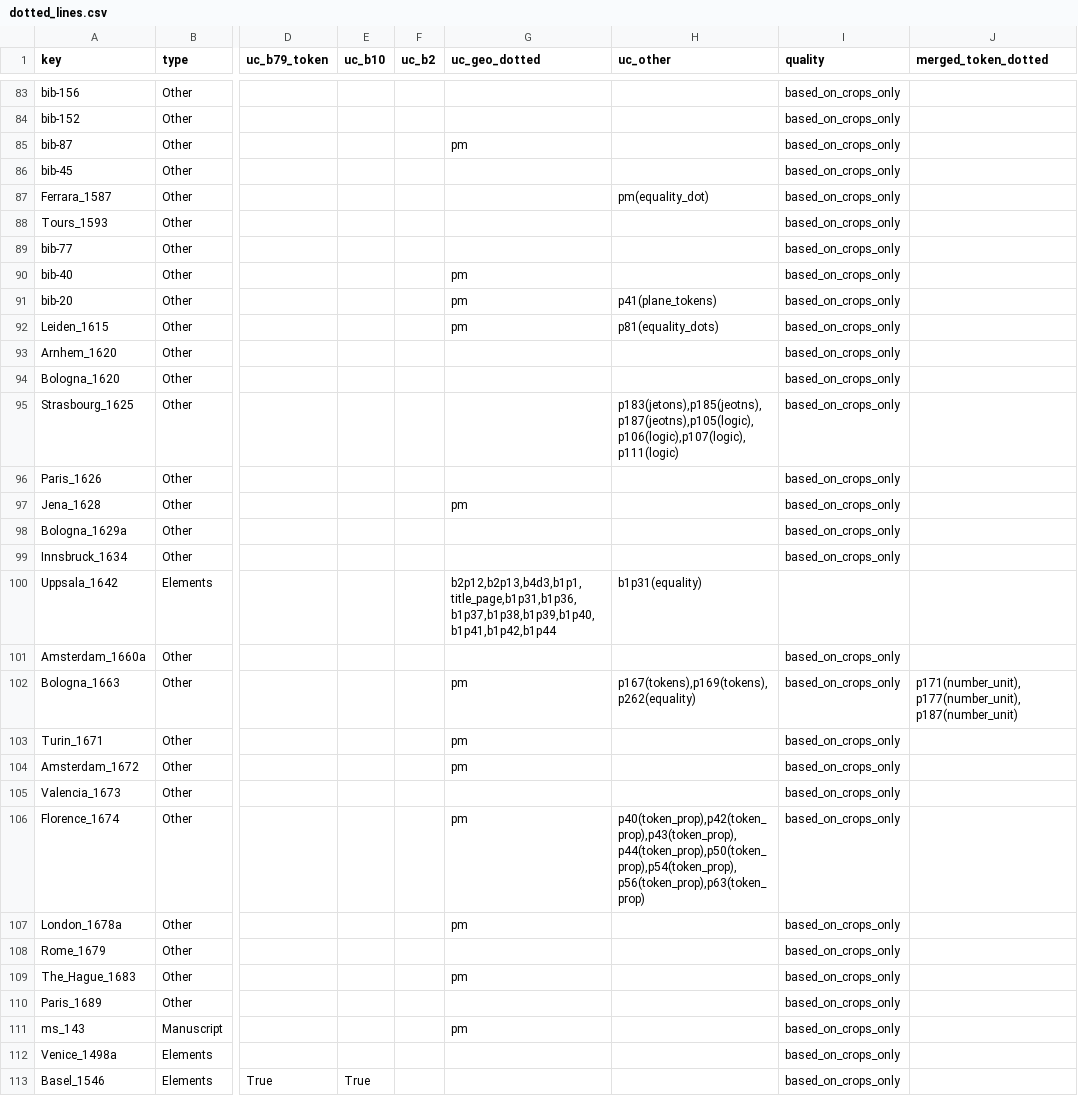
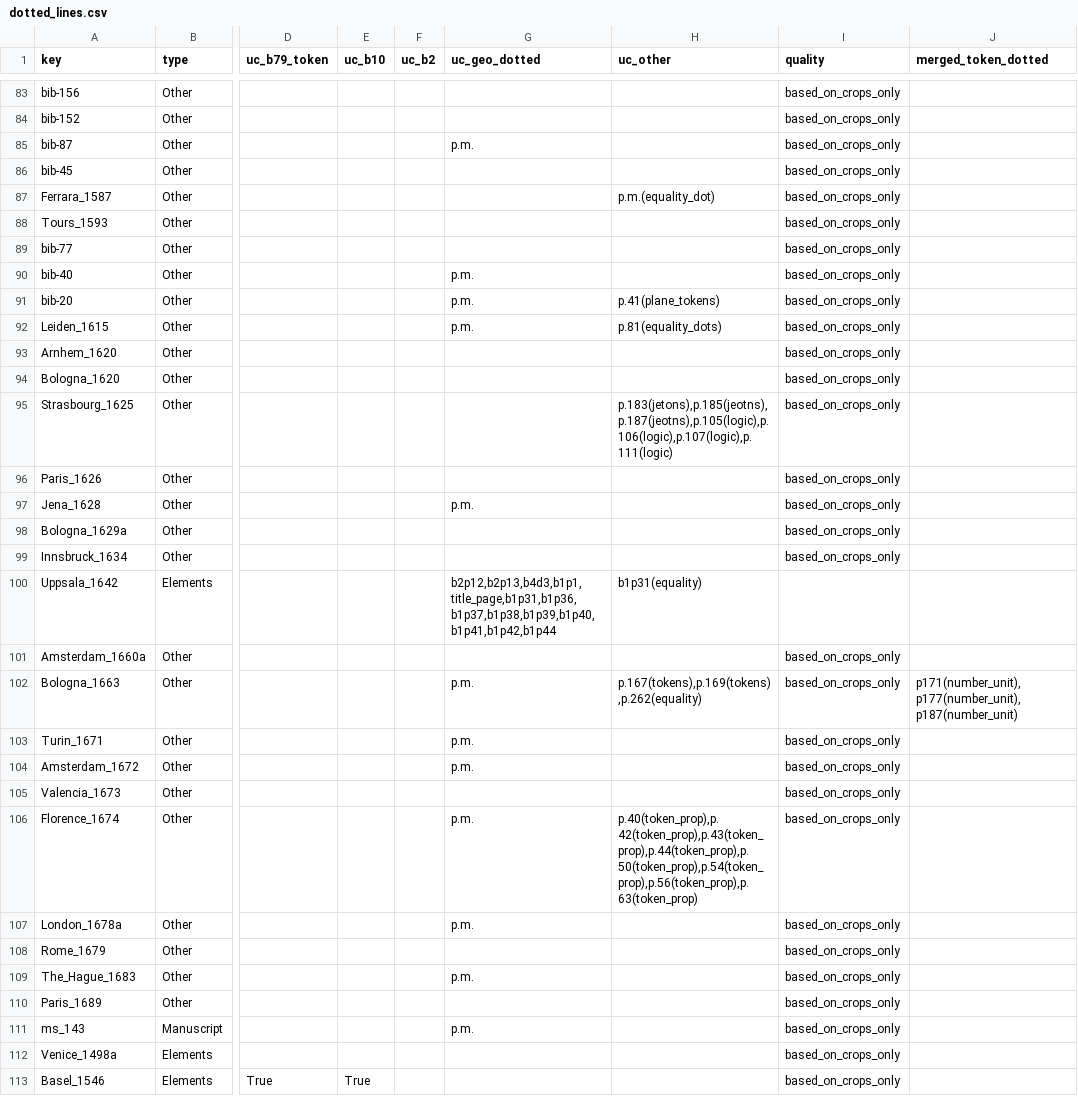
Before and after one commit to ReallyLiri/elements-title-pages, a CSV file: public/docs/dotted_lines.csv, drawn as a sheet; only a part is shown, gaps mark what is left out; the diff covers the shown part only; the diff names each change by its address in the sheet, - before the commit and + after, or states it on an @@ line.

Commit message:
I might have made a huge mess with the dotted parsing, but anyways, I'm changing the data model

```diff
--- a/public/docs/dotted_lines.csv
+++ b/public/docs/dotted_lines.csv
-G85 (uc_geo_dotted): pm
+G85 (uc_geo_dotted): p.m.
-H87 (uc_other): pm(equality_dot)
+H87 (uc_other): p.m.(equality_dot)
-G90:G92 (uc_geo_dotted): pm
+G90:G92 (uc_geo_dotted): p.m.
-H91 (uc_other): p41(plane_tokens)
+H91 (uc_other): p.41(plane_tokens)
-H92 (uc_other): p81(equality_dots)
+H92 (uc_other): p.81(equality_dots)
-H95 (uc_other): p183(jetons),p185(jeotns),p187(jeotns),p105(logic),p106(logic),p107(logic),p111(logic)
+H95 (uc_other): p.183(jetons),p.185(jeotns),p.187(jeotns),p.105(logic),p.106(logic),p.107(logic),p.111(logic)
-G97 (uc_geo_dotted): pm
+G97 (uc_geo_dotted): p.m.
-G102:G104 (uc_geo_dotted): pm
+G102:G104 (uc_geo_dotted): p.m.
-H102 (uc_other): p167(tokens),p169(tokens),p262(equality)
+H102 (uc_other): p.167(tokens),p.169(tokens),p.262(equality)
-G106:G107 (uc_geo_dotted): pm
+G106:G107 (uc_geo_dotted): p.m.
-H106 (uc_other): p40(token_prop),p42(token_prop),p43(token_prop),p44(token_prop),p50(token_prop),p54(token_prop),p56(token_prop),p63(token_prop)
+H106 (uc_other): p.40(token_prop),p.42(token_prop),p.43(token_prop),p.44(token_prop),p.50(token_prop),p.54(token_prop),p.56(token_prop),p.63(token_prop)
-G109 (uc_geo_dotted): pm
+G109 (uc_geo_dotted): p.m.
-G111 (uc_geo_dotted): pm
+G111 (uc_geo_dotted): p.m.
```
Also changed, not shown: 13 edited cells elsewhere in this file, 5 other files.
